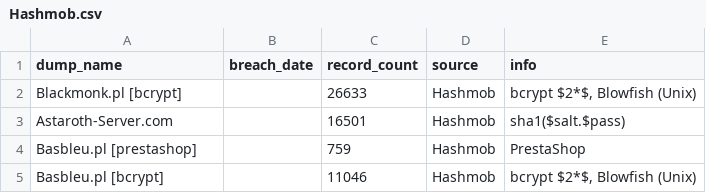
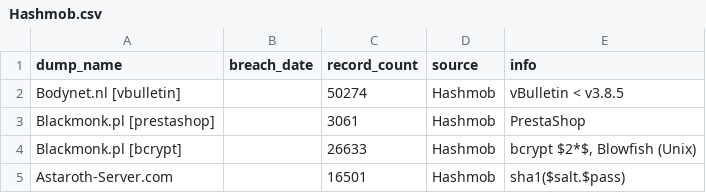
Before and after one commit to notdls/known-breaches, a CSV file: datasets/Hashmob.csv, drawn as a sheet; only a part is shown; the shorter side is filled out with more unchanged rows.

Commit message:
Dataset Update 05/23/26

```diff
--- a/datasets/Hashmob.csv
+++ b/datasets/Hashmob.csv
@@ -1,2 +1,4 @@
 dump_name,breach_date,record_count,source,info
+Bodynet.nl [vbulletin],,50274,Hashmob,vBulletin < v3.8.5
+Blackmonk.pl [prestashop],,3061,Hashmob,PrestaShop
 Blackmonk.pl [bcrypt],,26633,Hashmob,"bcrypt $2*$, Blowfish (Unix)"
```
Also changed, not shown: 3 other files.
